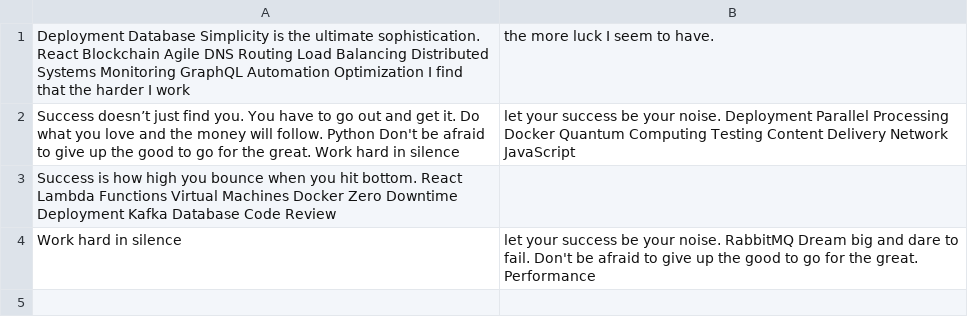
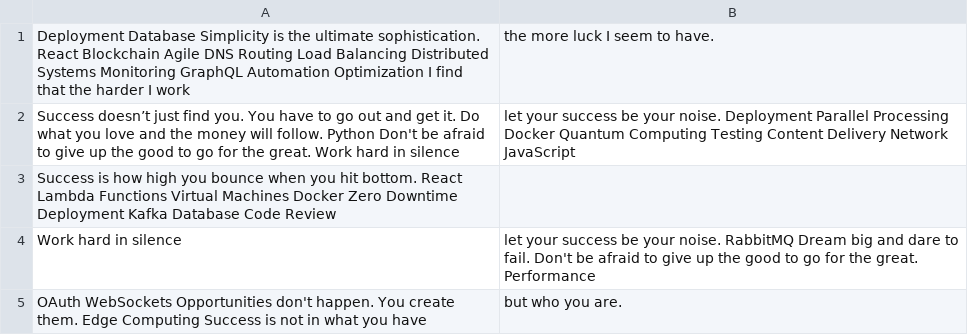
Before and after one commit to nerves-medium/tozilkree2033, a CSV file: data/data.csv, drawn as a sheet; the diff names each change by its address in the sheet, - before the commit and + after, or states it on an @@ line.

Commit message:
Updated data

```diff
--- a/data/data.csv
+++ b/data/data.csv
+row 5: OAuth WebSockets Opportunities don't happen. You create them. Edge Computing Success is not in what you have | but who you are.
```
Also changed, not shown: 1 other file.
